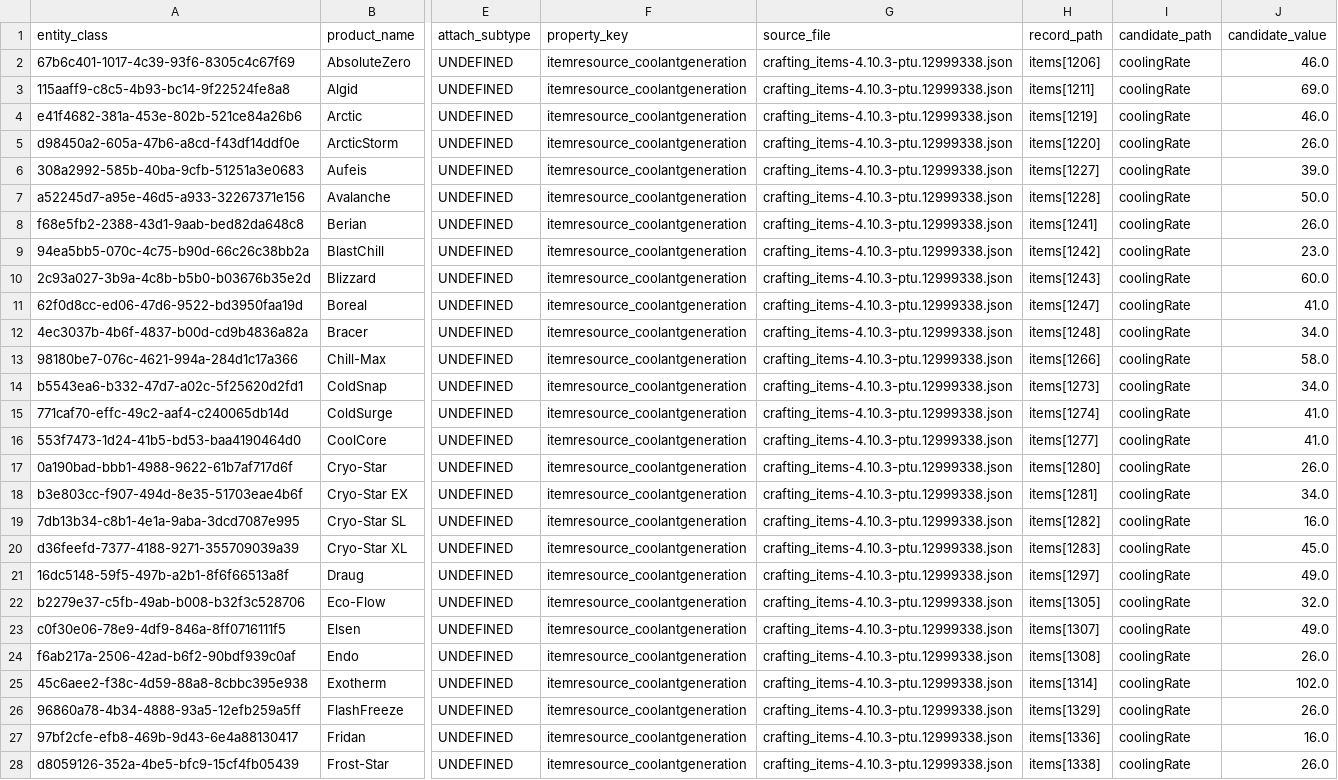
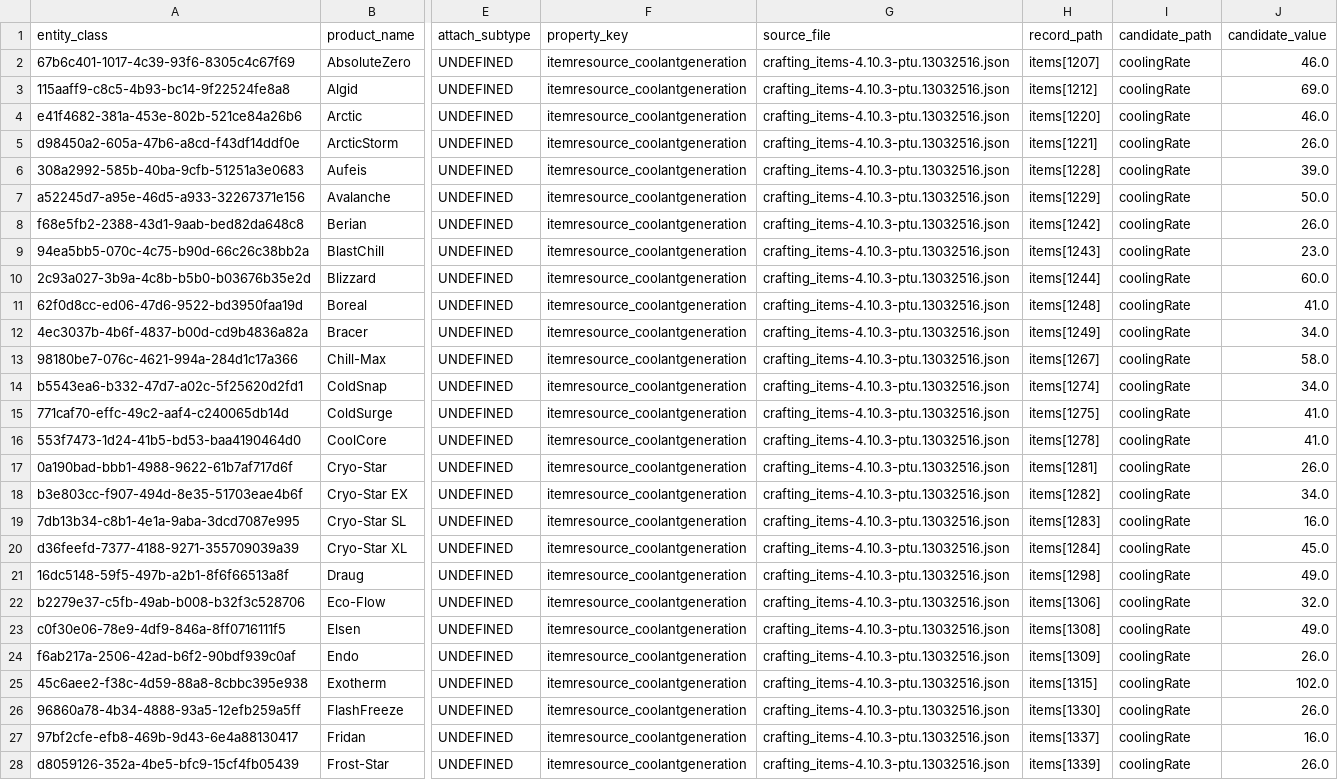
Before and after one commit to Kokizzle98/star-citizen-crafting, a CSV file: data/audit-v6/ptu/multisource_candidates.csv, drawn as a sheet; only a part is shown, gaps mark what is left out; the diff covers the shown part only; the diff names each change by its address in the sheet, - before the commit and + after, or states it on an @@ line.

```diff
--- a/data/audit-v6/ptu/multisource_candidates.csv
+++ b/data/audit-v6/ptu/multisource_candidates.csv
-G2:G28 (source_file): crafting_items-4.10.3-ptu.12999338.json
+G2:G28 (source_file): crafting_items-4.10.3-ptu.13032516.json
-H2 (record_path): items[1206]
+H2 (record_path): items[1207]
-H3 (record_path): items[1211]
+H3 (record_path): items[1212]
-H4 (record_path): items[1219]
+H4 (record_path): items[1220]
-H5 (record_path): items[1220]
+H5 (record_path): items[1221]
-H6 (record_path): items[1227]
+H6 (record_path): items[1228]
-H7 (record_path): items[1228]
+H7 (record_path): items[1229]
-H8 (record_path): items[1241]
+H8 (record_path): items[1242]
-H9 (record_path): items[1242]
+H9 (record_path): items[1243]
-H10 (record_path): items[1243]
+H10 (record_path): items[1244]
-H11 (record_path): items[1247]
+H11 (record_path): items[1248]
-H12 (record_path): items[1248]
+H12 (record_path): items[1249]
-H13 (record_path): items[1266]
+H13 (record_path): items[1267]
-H14 (record_path): items[1273]
+H14 (record_path): items[1274]
-H15 (record_path): items[1274]
+H15 (record_path): items[1275]
-H16 (record_path): items[1277]
+H16 (record_path): items[1278]
-H17 (record_path): items[1280]
+H17 (record_path): items[1281]
-H18 (record_path): items[1281]
+H18 (record_path): items[1282]
-H19 (record_path): items[1282]
+H19 (record_path): items[1283]
-H20 (record_path): items[1283]
+H20 (record_path): items[1284]
-H21 (record_path): items[1297]
+H21 (record_path): items[1298]
-H22 (record_path): items[1305]
+H22 (record_path): items[1306]
-H23 (record_path): items[1307]
+H23 (record_path): items[1308]
-H24 (record_path): items[1308]
+H24 (record_path): items[1309]
-H25 (record_path): items[1314]
+H25 (record_path): items[1315]
-H26 (record_path): items[1329]
+H26 (record_path): items[1330]
-H27 (record_path): items[1336]
+H27 (record_path): items[1337]
-H28 (record_path): items[1338]
+H28 (record_path): items[1339]
```
Also changed, not shown: 98 edited cells elsewhere in this file, data/audit-v6/ptu/blueprints.csv, data/audit-v6/ptu/family_candidates.csv, 9 other files.
